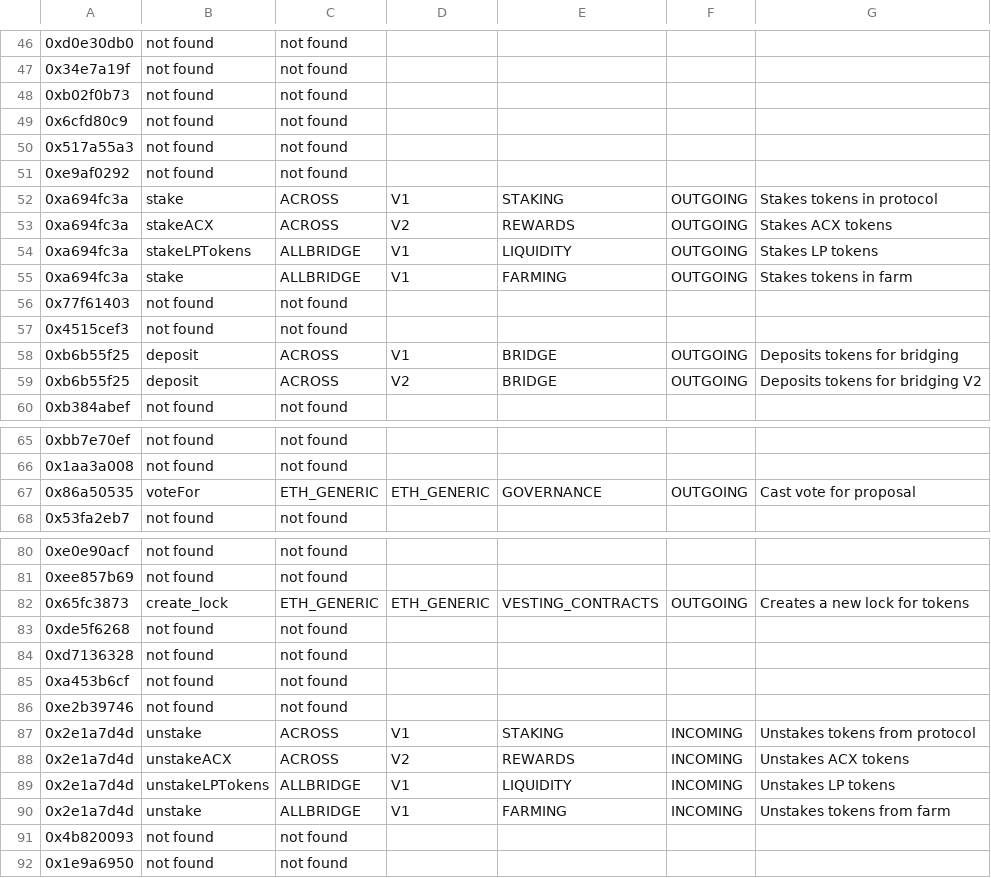
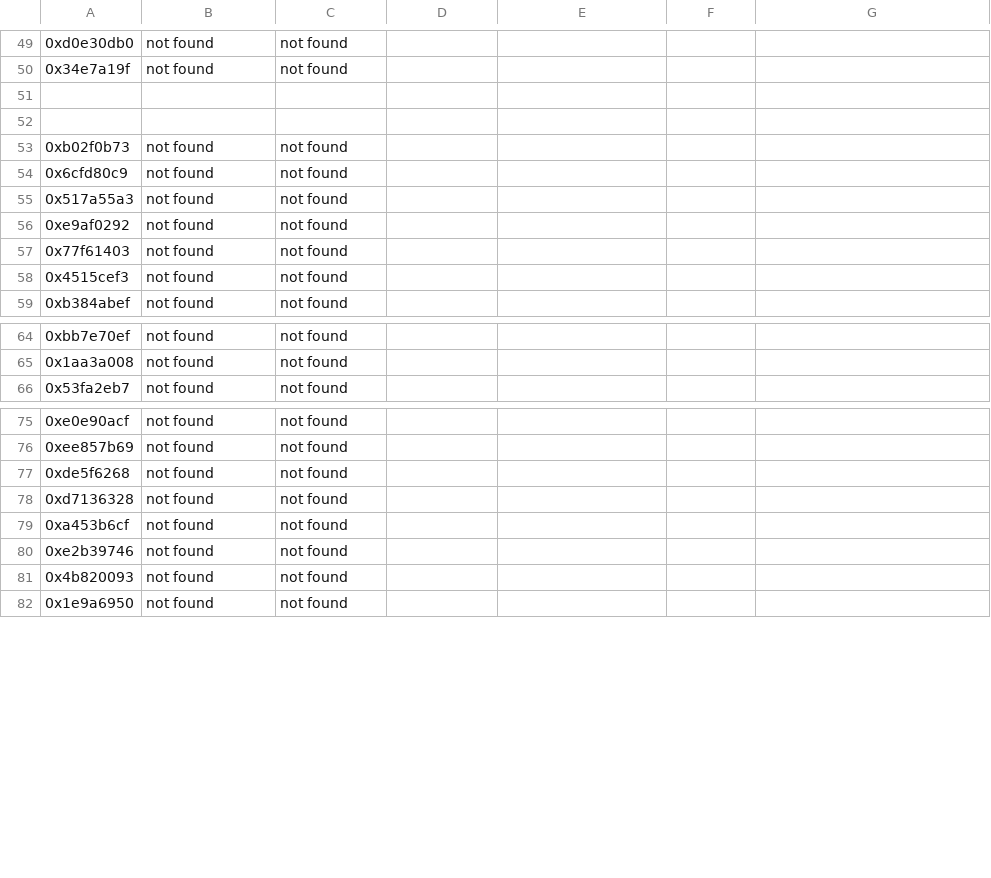
Before and after one commit to nebotfj/functioncallv6, a CSV file: defi_methodid_analysis.csv, drawn as a sheet; only a part is shown, gaps mark what is left out; removed rows and columns are numbered as before the commit, all else as after; the diff covers the shown part only; the diff names each change by its address in the sheet, - before the commit and + after, or states it on an @@ line.

```diff
--- a/defi_methodid_analysis.csv
+++ b/defi_methodid_analysis.csv
+row 51: (empty)
+row 52: (empty)
-row 52: 0xa694fc3a | stake | ACROSS | V1 | STAKING | OUTGOING | Stakes tokens in protocol
-row 53: 0xa694fc3a | stakeACX | ACROSS | V2 | REWARDS | OUTGOING | Stakes ACX tokens
-row 54: 0xa694fc3a | stakeLPTokens | ALLBRIDGE | V1 | LIQUIDITY | OUTGOING | Stakes LP tokens
-row 55: 0xa694fc3a | stake | ALLBRIDGE | V1 | FARMING | OUTGOING | Stakes tokens in farm
-row 58: 0xb6b55f25 | deposit | ACROSS | V1 | BRIDGE | OUTGOING | Deposits tokens for bridging
-row 59: 0xb6b55f25 | deposit | ACROSS | V2 | BRIDGE | OUTGOING | Deposits tokens for bridging V2
-row 67: 0x86a50535 | voteFor | ETH_GENERIC | ETH_GENERIC | GOVERNANCE | OUTGOING | Cast vote for proposal
-row 82: 0x65fc3873 | create_lock | ETH_GENERIC | ETH_GENERIC | VESTING_CONTRACTS | OUTGOING | Creates a new lock for tokens
-row 87: 0x2e1a7d4d | unstake | ACROSS | V1 | STAKING | INCOMING | Unstakes tokens from protocol
-row 88: 0x2e1a7d4d | unstakeACX | ACROSS | V2 | REWARDS | INCOMING | Unstakes ACX tokens
-row 89: 0x2e1a7d4d | unstakeLPTokens | ALLBRIDGE | V1 | LIQUIDITY | INCOMING | Unstakes LP tokens
-row 90: 0x2e1a7d4d | unstake | ALLBRIDGE | V1 | FARMING | INCOMING | Unstakes tokens from farm
```
Also changed, not shown: 11 added rows, 15 removed rows and 7 edited cells elsewhere in this file, 3 other files.
